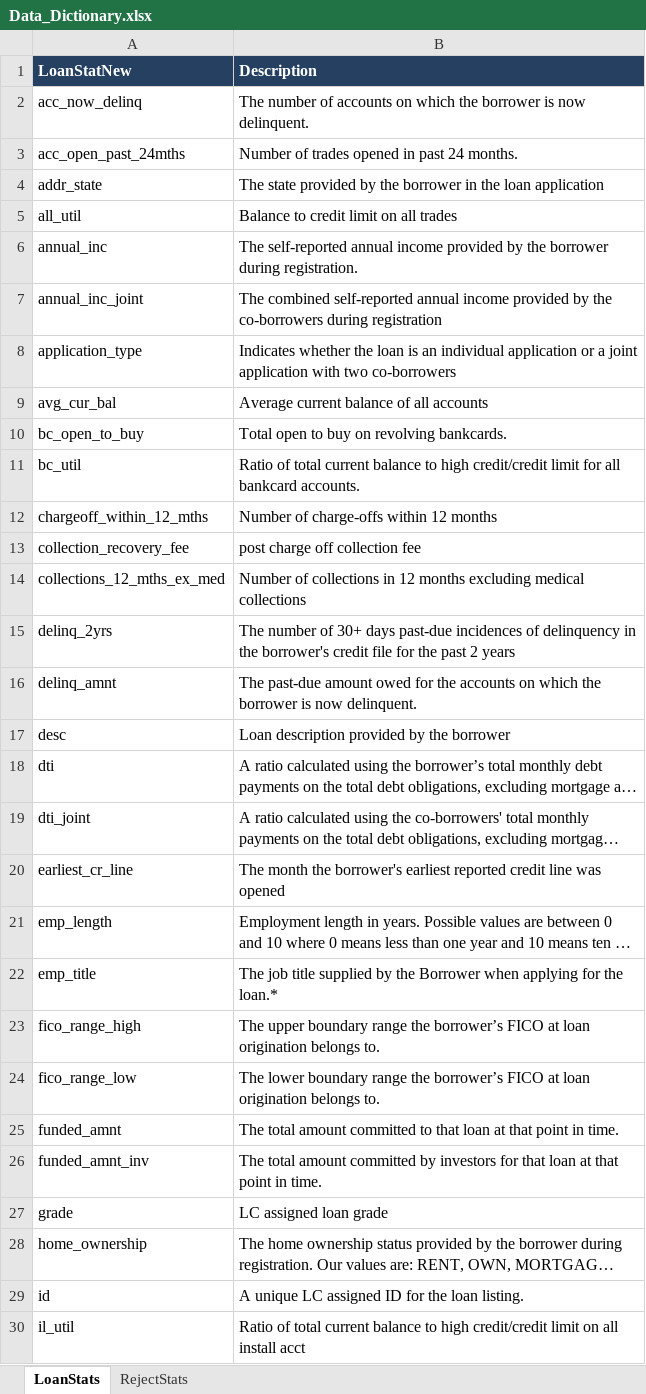
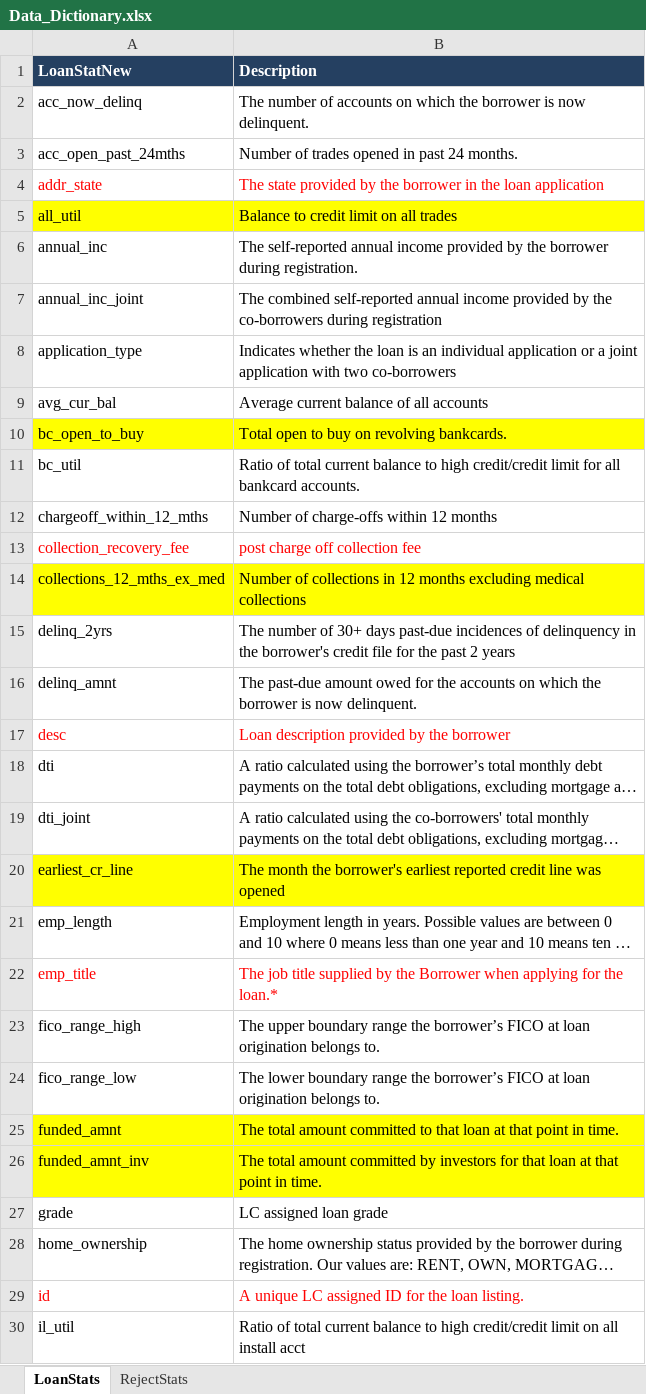
Before and after one commit to rahul2july/lendingclubcasestudy, an Excel workbook: Data_Dictionary.xlsx, sheet LoanStats, drawn as a sheet; only a part is shown; long unchanged cells end in …; values as stored, in another font and other column widths than the file's, no borders; the diff covers the shown part only; the diff names each change by its address in the sheet, - before the commit and + after, or states it on an @@ line.

```diff
--- a/Data_Dictionary.xlsx (sheet LoanStats)
+++ b/Data_Dictionary.xlsx (sheet LoanStats)
-A4:B4 text colour: black
+A4:B4 text colour: #FF0000
-A5:B5 fill: none
+A5:B5 fill: #FFFF00
-A10:B10 fill: none
+A10:B10 fill: #FFFF00
-A13:B13 text colour: black
+A13:B13 text colour: #FF0000
-A14:B14 fill: none
+A14:B14 fill: #FFFF00
-A17:B17 text colour: black
+A17:B17 text colour: #FF0000
-A20:B20 fill: none
+A20:B20 fill: #FFFF00
-A22:B22 text colour: black
+A22:B22 text colour: #FF0000
-A25:B26 fill: none
+A25:B26 fill: #FFFF00
-A29:B29 text colour: black
+A29:B29 text colour: #FF0000
```
Also changed, not shown: cell formats elsewhere in this sheet, 3 other files.
